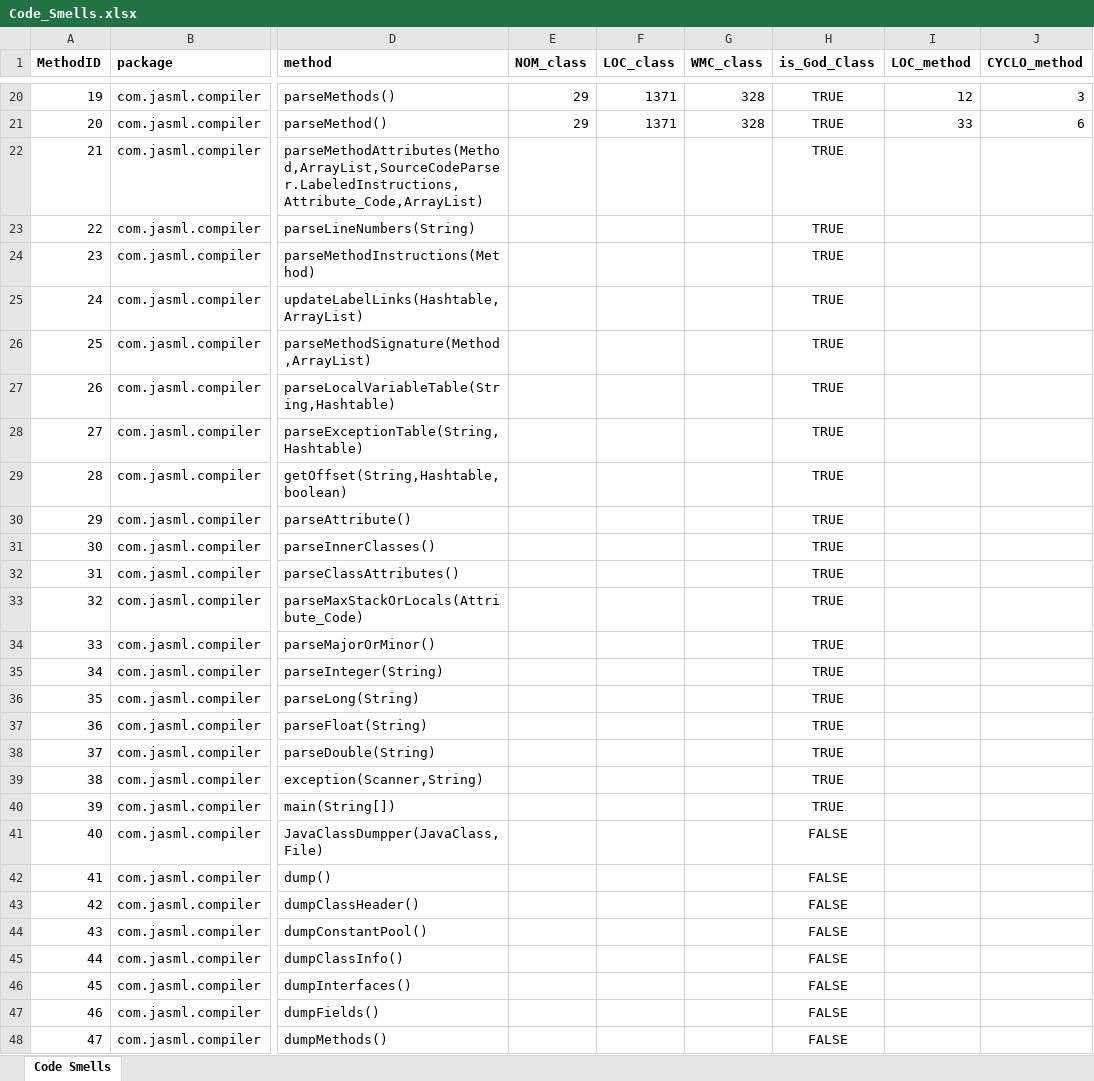
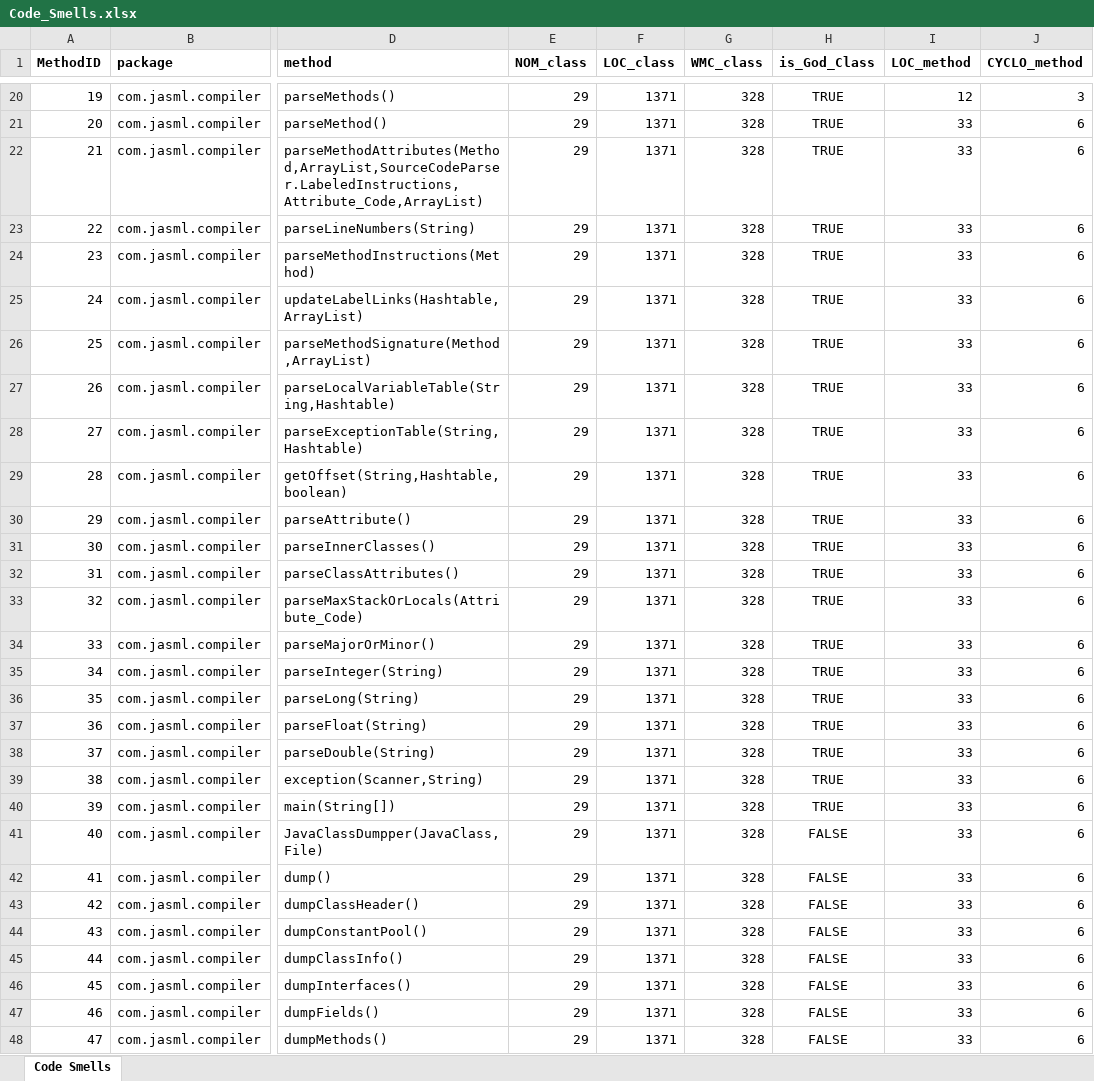
Before and after one commit to simoesd/ES-2Sem-2021-Grupo-5, an Excel workbook: Code_Smells.xlsx, sheet Code Smells, drawn as a sheet; only a part is shown, gaps mark what is left out; values as stored, in another font and other column widths than the file's, no borders; charts and pictures not drawn; the diff covers the shown part only; the diff names each change by its address in the sheet, - before the commit and + after, or states it on an @@ line.

Commit message:
Continuação da e avaliação dos code smells
Co-Authored-By: dianamml17 <73841693+dianamml17@users.noreply.github.com>

```diff
--- a/Code_Smells.xlsx (sheet Code Smells)
+++ b/Code_Smells.xlsx (sheet Code Smells)
-E22:E48 (NOM_class): (empty)
+E22:E48 (NOM_class): 29
-F22:F48 (LOC_class): (empty)
+F22:F48 (LOC_class): 1371
-G22:G48 (WMC_class): (empty)
+G22:G48 (WMC_class): 328
-I22:I48 (LOC_method): (empty)
+I22:I48 (LOC_method): 33
-J22:J48 (CYCLO_method): (empty)
+J22:J48 (CYCLO_method): 6
```
Also changed, not shown: 1000 edited cells elsewhere in this sheet, ES-2Sem-2021-Grupo-5_metricas.xlsx, 2 other files.
